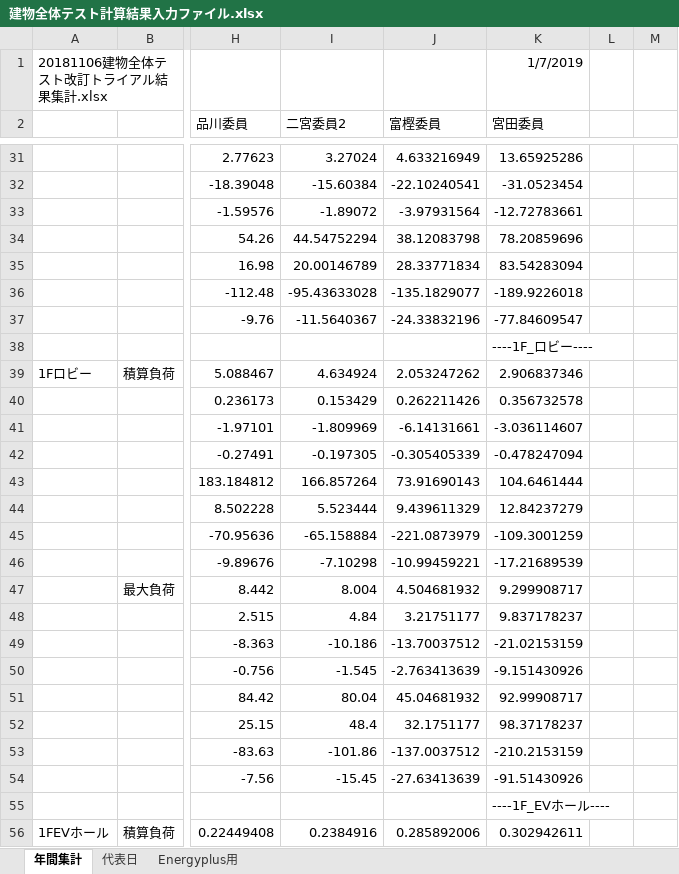
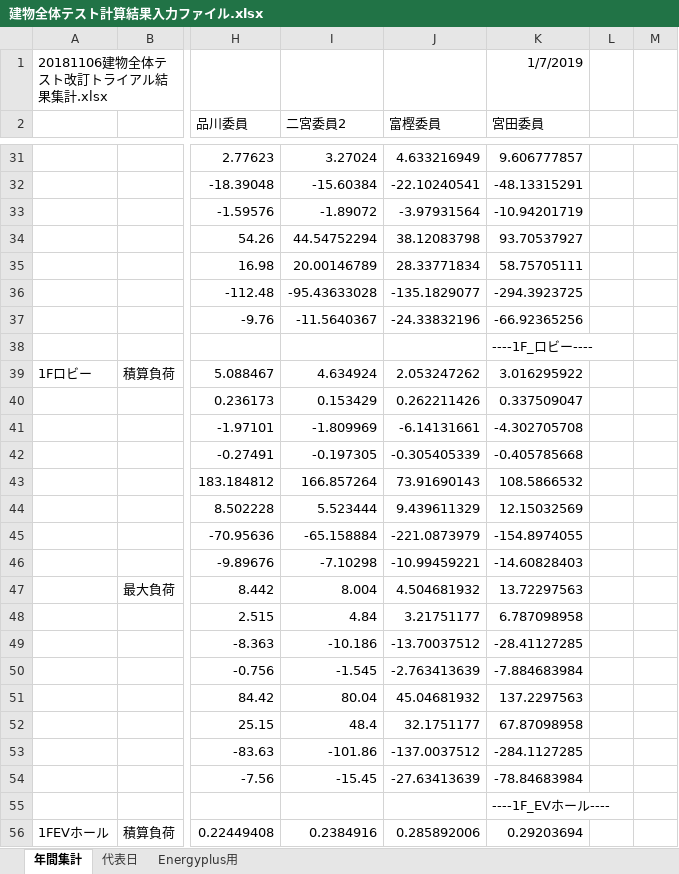
Before and after one commit to MasatoMiyata/EnergyPlus_SHASEG1008, an Excel workbook: results/建物全体テスト計算結果入力ファイル.xlsx, sheet 年間集計, drawn as a sheet; only a part is shown, gaps mark what is left out; values as stored, in another font and other column widths than the file's, no borders; charts and pictures not drawn; the diff covers the shown part only; the diff names each change by its address in the sheet, - before the commit and + after, or states it on an @@ line.

```diff
--- a/results/建物全体テスト計算結果入力ファイル.xlsx (sheet 年間集計)
+++ b/results/建物全体テスト計算結果入力ファイル.xlsx (sheet 年間集計)
-K31 (宮田委員): 13.65925286
+K31 (宮田委員): 9.606777857
-K32 (宮田委員): -31.0523454
+K32 (宮田委員): -48.13315291
-K33 (宮田委員): -12.72783661
+K33 (宮田委員): -10.94201719
-K34 (宮田委員): 78.20859696
+K34 (宮田委員): 93.70537927
-K35 (宮田委員): 83.54283094
+K35 (宮田委員): 58.75705111
-K36 (宮田委員): -189.9226018
+K36 (宮田委員): -294.3923725
-K37 (宮田委員): -77.84609547
+K37 (宮田委員): -66.92365256
-K39 (宮田委員): 2.906837346
+K39 (宮田委員): 3.016295922
-K40 (宮田委員): 0.356732578
+K40 (宮田委員): 0.337509047
-K41 (宮田委員): -3.036114607
+K41 (宮田委員): -4.302705708
-K42 (宮田委員): -0.478247094
+K42 (宮田委員): -0.405785668
-K43 (宮田委員): 104.6461444
+K43 (宮田委員): 108.5866532
-K44 (宮田委員): 12.84237279
+K44 (宮田委員): 12.15032569
-K45 (宮田委員): -109.3001259
+K45 (宮田委員): -154.8974055
-K46 (宮田委員): -17.21689539
+K46 (宮田委員): -14.60828403
-K47 (宮田委員): 9.299908717
+K47 (宮田委員): 13.72297563
-K48 (宮田委員): 9.837178237
+K48 (宮田委員): 6.787098958
-K49 (宮田委員): -21.02153159
+K49 (宮田委員): -28.41127285
-K50 (宮田委員): -9.151430926
+K50 (宮田委員): -7.884683984
-K51 (宮田委員): 92.99908717
+K51 (宮田委員): 137.2297563
-K52 (宮田委員): 98.37178237
+K52 (宮田委員): 67.87098958
-K53 (宮田委員): -210.2153159
+K53 (宮田委員): -284.1127285
-K54 (宮田委員): -91.51430926
+K54 (宮田委員): -78.84683984
-K56 (宮田委員): 0.302942611
+K56 (宮田委員): 0.29203694
```
Also changed, not shown: 392 edited cells elsewhere in this sheet, charts or pictures, 3 other files.
